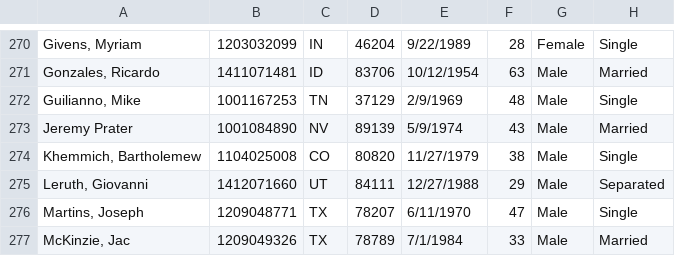
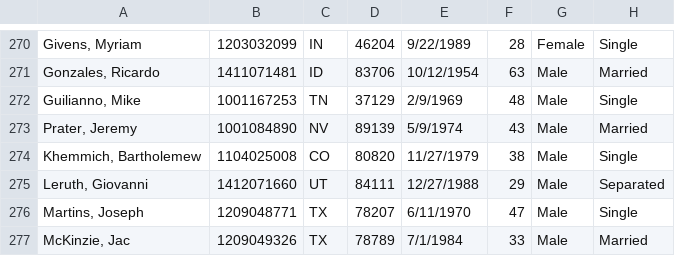
Before and after one commit to cribsheets/sql-intro, a CSV file: data/employees.csv, drawn as a sheet; only a part is shown, gaps mark what is left out; the diff names each change by its address in the sheet, - before the commit and + after, or states it on an @@ line.

Commit message:
a little additional data scrubbing

```diff
--- a/data/employees.csv
+++ b/data/employees.csv
-A273: Jeremy Prater
+A273: Prater, Jeremy
```
Also changed, not shown: 1 other file.
